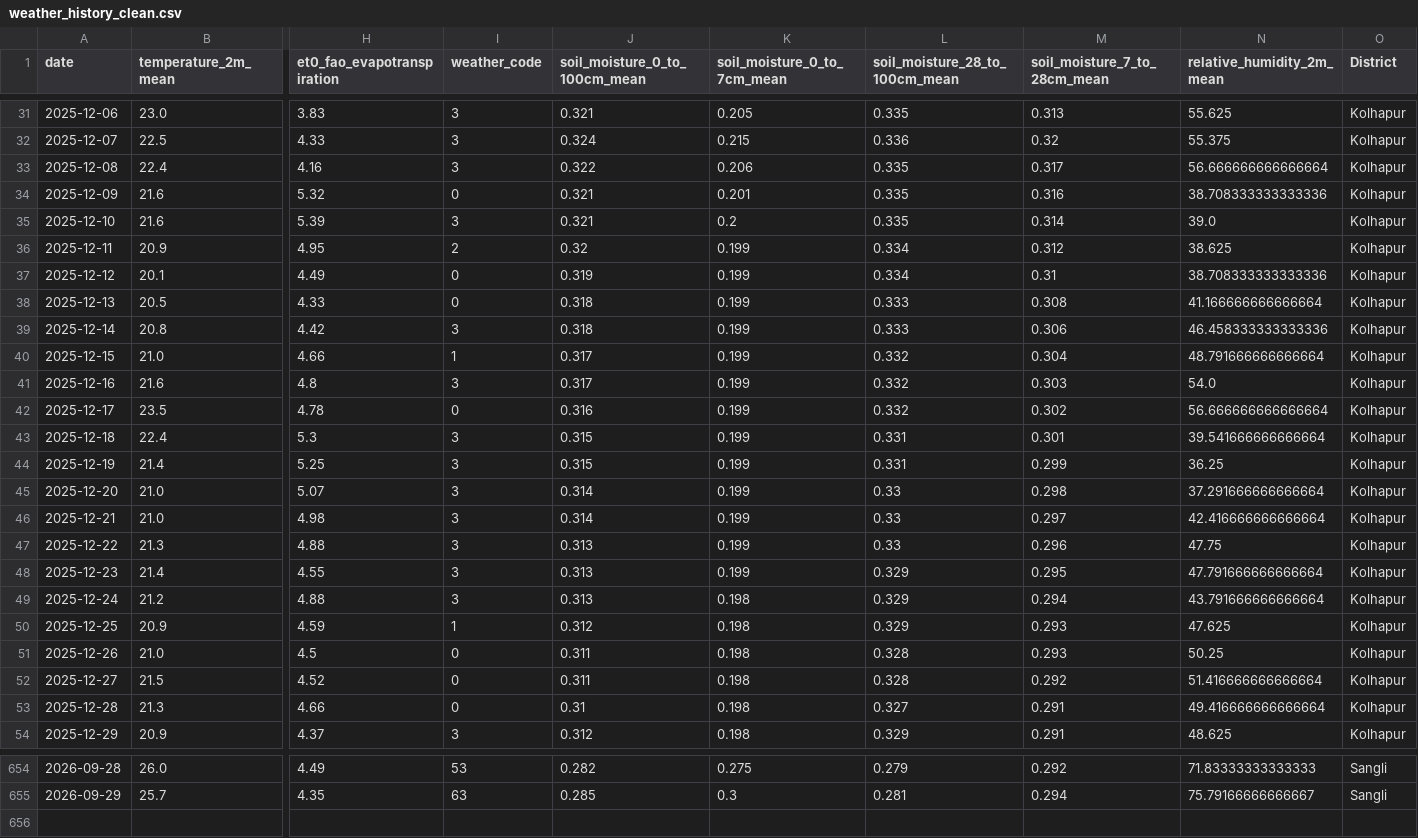
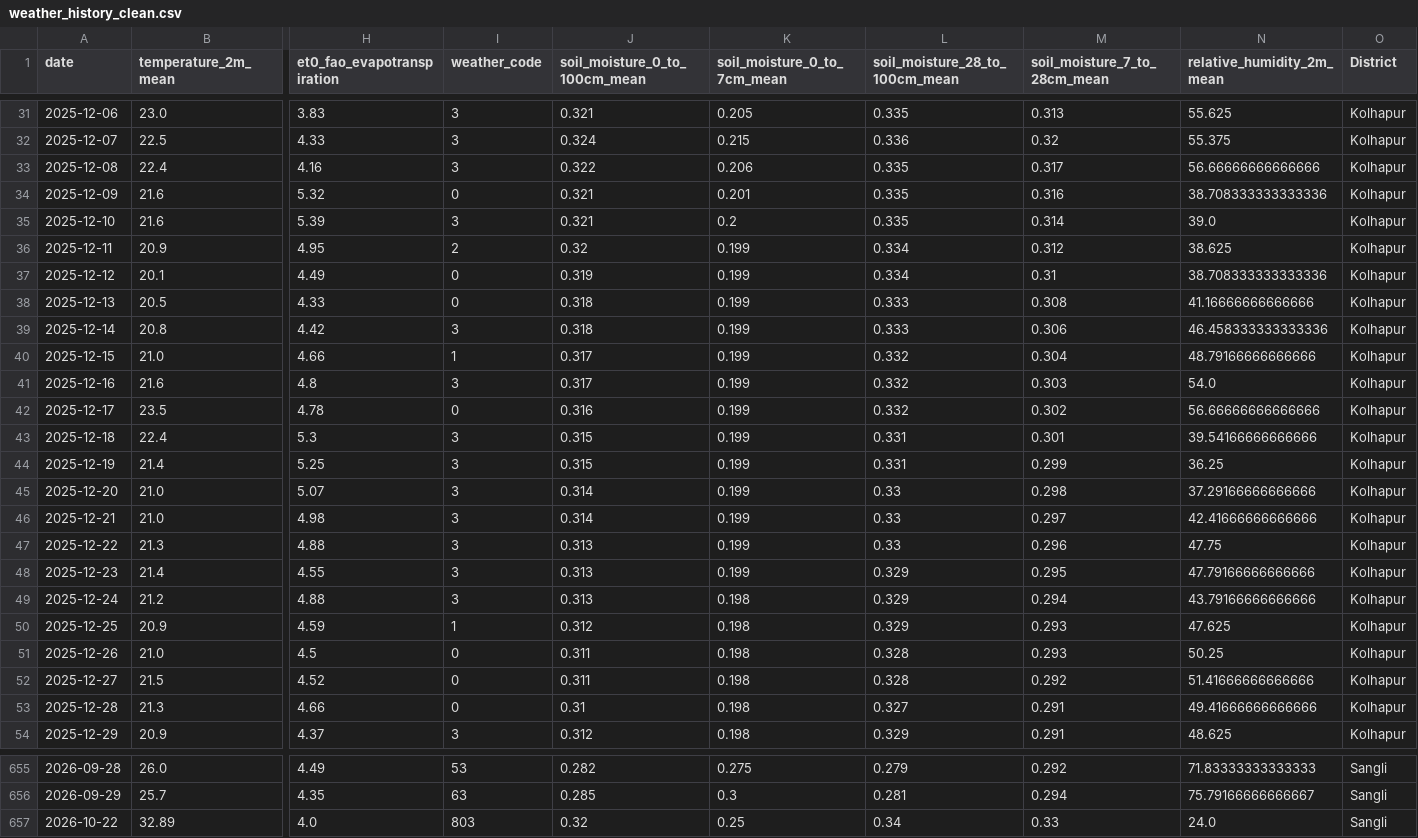
Before and after one commit to subravbhande/mini-project, a CSV file: ml_service/data/processed/weather_history_clean.csv, drawn as a sheet; only a part is shown, gaps mark what is left out; rows hold the shown columns only; the diff covers the shown part only; the diff names each change by its address in the sheet, - before the commit and + after, or states it on an @@ line.

```diff
--- a/ml_service/data/processed/weather_history_clean.csv
+++ b/ml_service/data/processed/weather_history_clean.csv
-N33 (relative_humidity_2m_mean): 56.666666666666664
+N33 (relative_humidity_2m_mean): 56.66666666666666
-N38 (relative_humidity_2m_mean): 41.166666666666664
+N38 (relative_humidity_2m_mean): 41.16666666666666
-N40 (relative_humidity_2m_mean): 48.791666666666664
+N40 (relative_humidity_2m_mean): 48.79166666666666
-N42 (relative_humidity_2m_mean): 56.666666666666664
+N42 (relative_humidity_2m_mean): 56.66666666666666
-N43 (relative_humidity_2m_mean): 39.541666666666664
+N43 (relative_humidity_2m_mean): 39.54166666666666
-N45 (relative_humidity_2m_mean): 37.291666666666664
+N45 (relative_humidity_2m_mean): 37.29166666666666
-N46 (relative_humidity_2m_mean): 42.416666666666664
+N46 (relative_humidity_2m_mean): 42.41666666666666
-N48 (relative_humidity_2m_mean): 47.791666666666664
+N48 (relative_humidity_2m_mean): 47.79166666666666
-N49 (relative_humidity_2m_mean): 43.791666666666664
+N49 (relative_humidity_2m_mean): 43.79166666666666
-N52 (relative_humidity_2m_mean): 51.416666666666664
+N52 (relative_humidity_2m_mean): 51.41666666666666
-N53 (relative_humidity_2m_mean): 49.416666666666664
+N53 (relative_humidity_2m_mean): 49.41666666666666
+row 657: 2026-10-22 | 32.89 | 4.0 | 803 | 0.32 | 0.25 | 0.34 | 0.33 | 24.0 | Sangli
```
Also changed, not shown: 1 added row and 123 edited cells elsewhere in this file, 24 other files.
